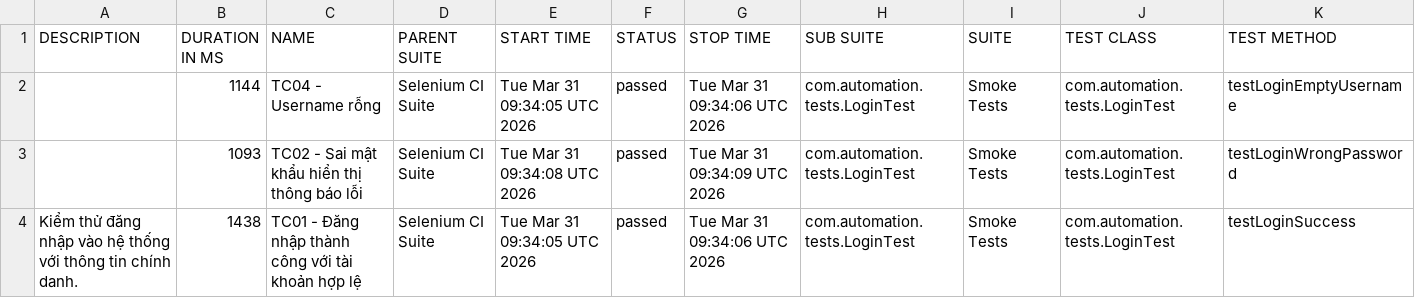
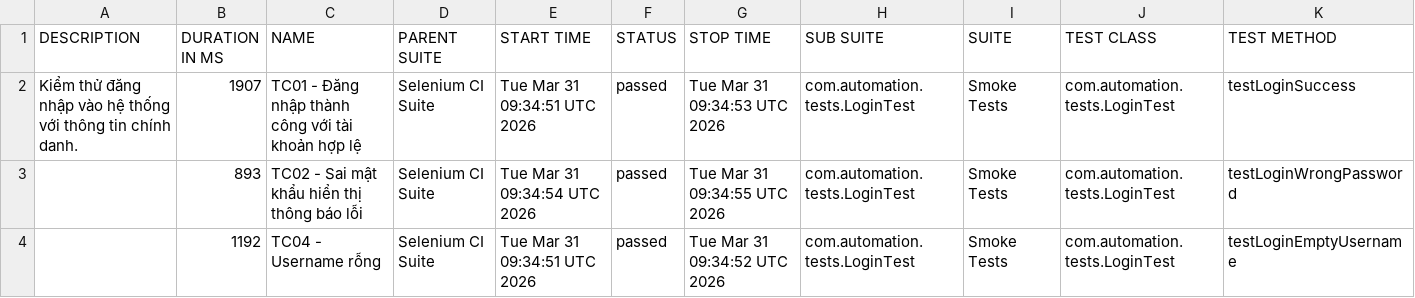
Before and after one commit to huyhuy23022004/Lab11_BuiNgocHuy_1150080137_CNPM2, a CSV file: data/suites.csv, drawn as a sheet.

```diff
--- a/data/suites.csv
+++ b/data/suites.csv
@@ -1,4 +1,4 @@
 "DESCRIPTION","DURATION IN MS","NAME","PARENT SUITE","START TIME","STATUS","STOP TIME","SUB SUITE","SUITE","TEST CLASS","TEST METHOD"
-"","1144","TC04 - Username rỗng","Selenium CI Suite","Tue Mar 31 09:34:05 UTC 2026","passed","Tue Mar 31 09:34:06 UTC 2026","com.automation.tests.LoginTest","Smoke Tests","com.automation.tests.LoginTest","testLoginEmptyUsername"
-"","1093","TC02 - Sai mật khẩu hiển thị thông báo lỗi","Selenium CI Suite","Tue Mar 31 09:34:08 UTC 2026","passed","Tue Mar 31 09:34:09 UTC 2026","com.automation.tests.LoginTest","Smoke Tests","com.automation.tests.LoginTest","testLoginWrongPassword"
-"Kiểm thử đăng nhập vào hệ thống với thông tin chính danh.","1438","TC01 - Đăng nhập thành công với tài khoản hợp lệ","Selenium CI Suite","Tue Mar 31 09:34:05 UTC 2026","passed","Tue Mar 31 09:34:06 UTC 2026","com.automation.tests.LoginTest","Smoke Tests","com.automation.tests.LoginTest","testLoginSuccess"
+"Kiểm thử đăng nhập vào hệ thống với thông tin chính danh.","1907","TC01 - Đăng nhập thành công với tài khoản hợp lệ","Selenium CI Suite","Tue Mar 31 09:34:51 UTC 2026","passed","Tue Mar 31 09:34:53 UTC 2026","com.automation.tests.LoginTest","Smoke Tests","com.automation.tests.LoginTest","testLoginSuccess"
+"","893","TC02 - Sai mật khẩu hiển thị thông báo lỗi","Selenium CI Suite","Tue Mar 31 09:34:54 UTC 2026","passed","Tue Mar 31 09:34:55 UTC 2026","com.automation.tests.LoginTest","Smoke Tests","com.automation.tests.LoginTest","testLoginWrongPassword"
+"","1192","TC04 - Username rỗng","Selenium CI Suite","Tue Mar 31 09:34:51 UTC 2026","passed","Tue Mar 31 09:34:52 UTC 2026","com.automation.tests.LoginTest","Smoke Tests","com.automation.tests.LoginTest","testLoginEmptyUsername"
```
Also changed, not shown: data/behaviors.csv, 33 other files.
